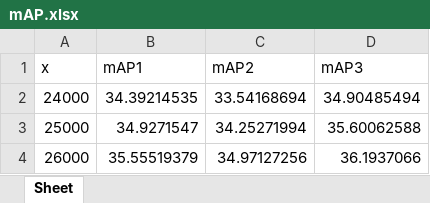
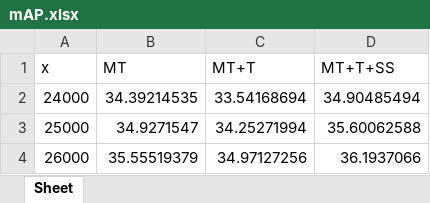
Before and after one commit to wangfanrenjian/2pcnet, an Excel workbook: mAP.xlsx, sheet Sheet, drawn as a sheet; only a part is shown; values as stored, in another font and other column widths than the file's, no borders; the diff names each change by its address in the sheet, - before the commit and + after, or states it on an @@ line.

Commit message:
Add files via upload

```diff
--- a/mAP.xlsx (sheet Sheet)
+++ b/mAP.xlsx (sheet Sheet)
-B1: mAP1
+B1: MT
-C1: mAP2
+C1: MT+T
-D1: mAP3
+D1: MT+T+SS
```
